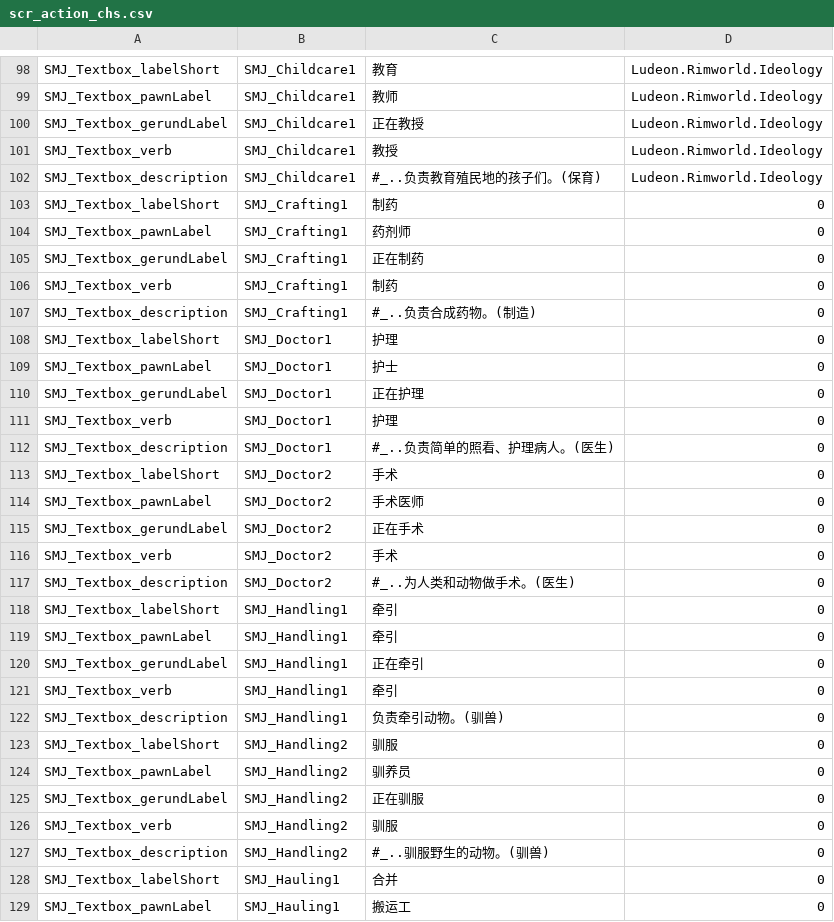
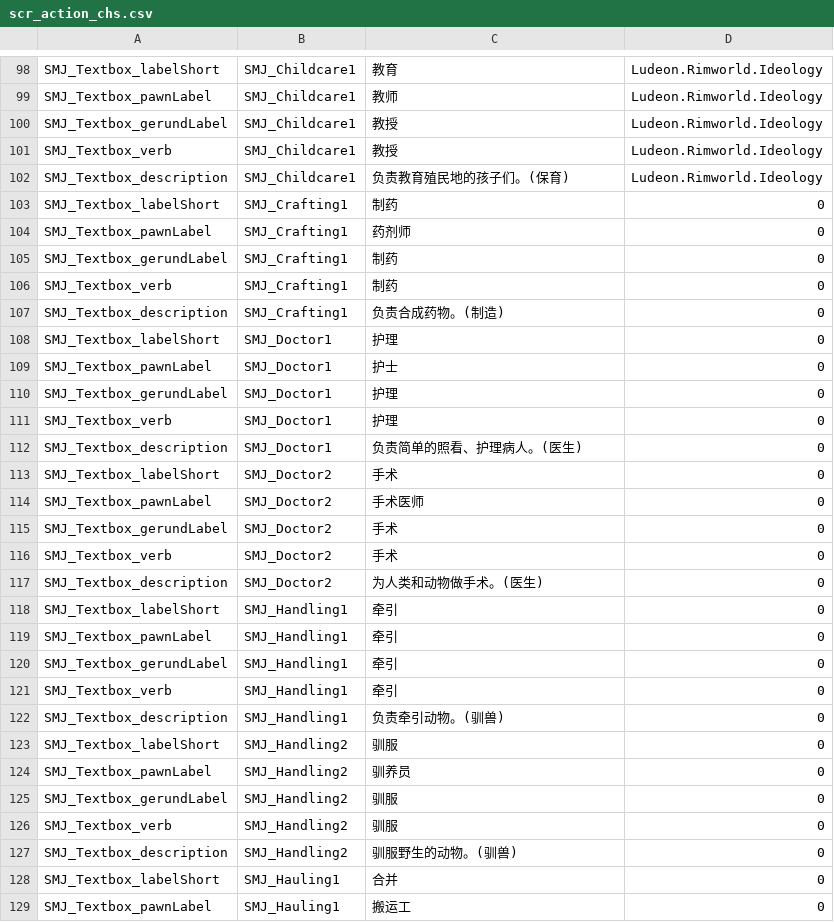
Before and after one commit to uranv/Some-More-Jobs-CHS, a CSV file: actions/scr_action_chs.csv, drawn as a sheet; only a part is shown, gaps mark what is left out; the diff covers the shown part only.

```diff
--- a/actions/scr_action_chs.csv
+++ b/actions/scr_action_chs.csv
@@ -99,23 +99,23 @@ SMJ_Textbox_labelShort,SMJ_Childcare1,教育,Ludeon.Rimworld.Ideology
 SMJ_Textbox_pawnLabel,SMJ_Childcare1,教师,Ludeon.Rimworld.Ideology
-SMJ_Textbox_gerundLabel,SMJ_Childcare1,正在教授,Ludeon.Rimworld.Ideology
+SMJ_Textbox_gerundLabel,SMJ_Childcare1,教授,Ludeon.Rimworld.Ideology
 SMJ_Textbox_verb,SMJ_Childcare1,教授,Ludeon.Rimworld.Ideology
-SMJ_Textbox_description,SMJ_Childcare1,#_..负责教育殖民地的孩子们。(保育),Ludeon.Rimworld.Ideology
+SMJ_Textbox_description,SMJ_Childcare1,负责教育殖民地的孩子们。(保育),Ludeon.Rimworld.Ideology
 SMJ_Textbox_labelShort,SMJ_Crafting1,制药,0
 SMJ_Textbox_pawnLabel,SMJ_Crafting1,药剂师,0
-SMJ_Textbox_gerundLabel,SMJ_Crafting1,正在制药,0
+SMJ_Textbox_gerundLabel,SMJ_Crafting1,制药,0
 SMJ_Textbox_verb,SMJ_Crafting1,制药,0
-SMJ_Textbox_description,SMJ_Crafting1,#_..负责合成药物。(制造),0
+SMJ_Textbox_description,SMJ_Crafting1,负责合成药物。(制造),0
 SMJ_Textbox_labelShort,SMJ_Doctor1,护理,0
 SMJ_Textbox_pawnLabel,SMJ_Doctor1,护士,0
-SMJ_Textbox_gerundLabel,SMJ_Doctor1,正在护理,0
+SMJ_Textbox_gerundLabel,SMJ_Doctor1,护理,0
 SMJ_Textbox_verb,SMJ_Doctor1,护理,0
-SMJ_Textbox_description,SMJ_Doctor1,#_..负责简单的照看、护理病人。(医生),0
+SMJ_Textbox_description,SMJ_Doctor1,负责简单的照看、护理病人。(医生),0
 SMJ_Textbox_labelShort,SMJ_Doctor2,手术,0
 SMJ_Textbox_pawnLabel,SMJ_Doctor2,手术医师,0
-SMJ_Textbox_gerundLabel,SMJ_Doctor2,正在手术,0
+SMJ_Textbox_gerundLabel,SMJ_Doctor2,手术,0
 SMJ_Textbox_verb,SMJ_Doctor2,手术,0
-SMJ_Textbox_description,SMJ_Doctor2,#_..为人类和动物做手术。(医生),0
+SMJ_Textbox_description,SMJ_Doctor2,为人类和动物做手术。(医生),0
 SMJ_Textbox_labelShort,SMJ_Handling1,牵引,0
 SMJ_Textbox_pawnLabel,SMJ_Handling1,牵引,0
-SMJ_Textbox_gerundLabel,SMJ_Handling1,正在牵引,0
+SMJ_Textbox_gerundLabel,SMJ_Handling1,牵引,0
 SMJ_Textbox_verb,SMJ_Handling1,牵引,0
@@ -124,5 +124,5 @@ SMJ_Textbox_labelShort,SMJ_Handling2,驯服,0
 SMJ_Textbox_pawnLabel,SMJ_Handling2,驯养员,0
-SMJ_Textbox_gerundLabel,SMJ_Handling2,正在驯服,0
+SMJ_Textbox_gerundLabel,SMJ_Handling2,驯服,0
 SMJ_Textbox_verb,SMJ_Handling2,驯服,0
-SMJ_Textbox_description,SMJ_Handling2,#_..驯服野生的动物。(驯兽),0
+SMJ_Textbox_description,SMJ_Handling2,驯服野生的动物。(驯兽),0
 SMJ_Textbox_labelShort,SMJ_Hauling1,合并,0
```
Also changed, not shown: 11 edited cells elsewhere in this file, actions/scr_action.csv, 11 other files.
